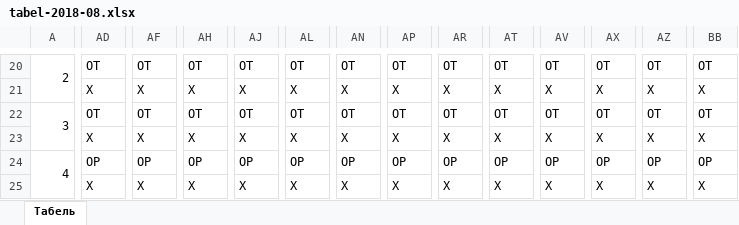
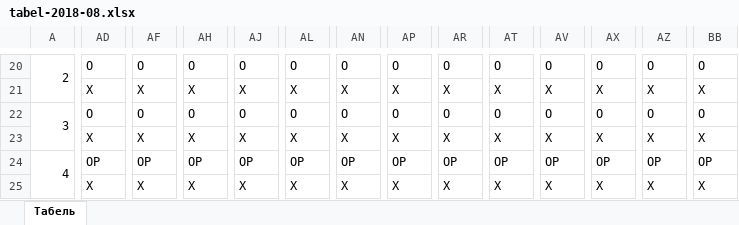
Before and after one commit to TregubovAlexander/oio, an Excel workbook: files/tabel/tabel-2018-08.xlsx, sheet Табель, drawn as a sheet; only a part is shown, gaps mark what is left out; values as stored, in another font and other column widths than the file's, no cell formats; the diff covers the shown part only; the diff names each change by its address in the sheet, - before the commit and + after, or states it on an @@ line.

```diff
--- a/files/tabel/tabel-2018-08.xlsx (sheet Табель)
+++ b/files/tabel/tabel-2018-08.xlsx (sheet Табель)
-AD20: ОТ
+AD20: О
-AF20: ОТ
+AF20: О
-AH20: ОТ
+AH20: О
-AJ20: ОТ
+AJ20: О
-AL20: ОТ
+AL20: О
-AN20: ОТ
+AN20: О
-AP20: ОТ
+AP20: О
-AR20: ОТ
+AR20: О
-AT20: ОТ
+AT20: О
-AV20: ОТ
+AV20: О
-AX20: ОТ
+AX20: О
-AZ20: ОТ
+AZ20: О
-BB20: ОТ
+BB20: О
-AD22: ОТ
+AD22: О
-AF22: ОТ
+AF22: О
-AH22: ОТ
+AH22: О
-AJ22: ОТ
+AJ22: О
-AL22: ОТ
+AL22: О
-AN22: ОТ
+AN22: О
-AP22: ОТ
+AP22: О
-AR22: ОТ
+AR22: О
-AT22: ОТ
+AT22: О
-AV22: ОТ
+AV22: О
-AX22: ОТ
+AX22: О
-AZ22: ОТ
+AZ22: О
-BB22: ОТ
+BB22: О
```
Also changed, not shown: 13 added rows, 23 removed rows, 9 moved rows and 133 edited cells elsewhere in this sheet, cell formats, files/tabel/tabel-2018-03.xlsx, files/tabel/tabel-2018-07.xlsx, 32 other files.
